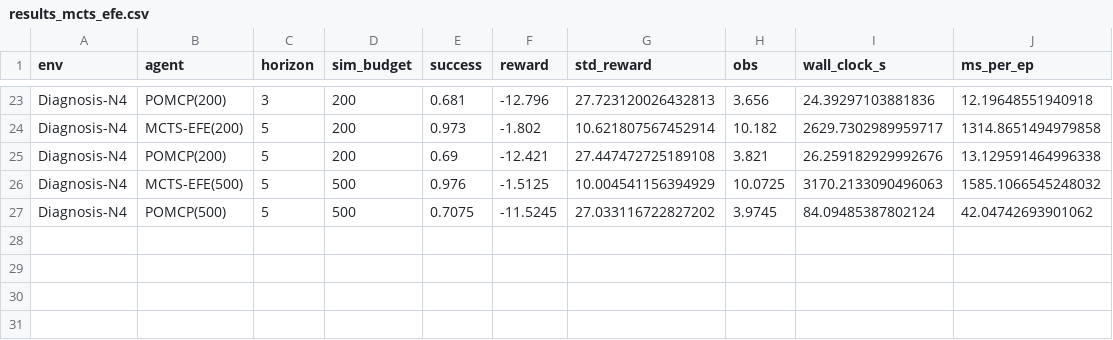
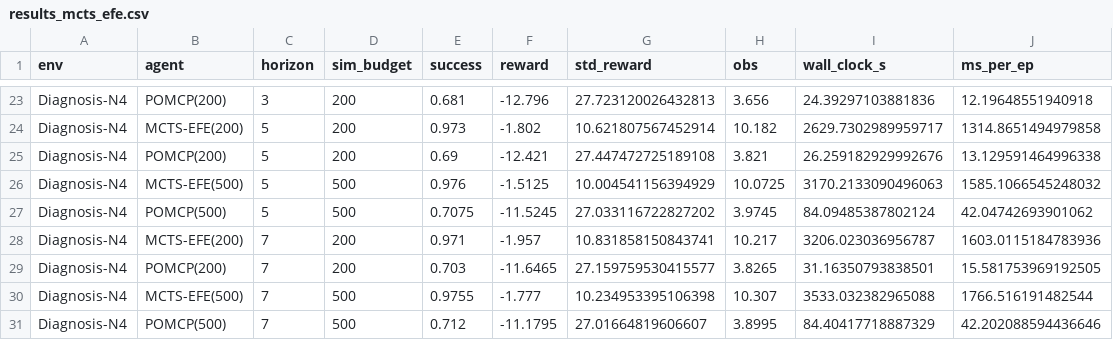
Before and after one commit to PatrickAllenCooper/rho_aif, a CSV file: results_mcts_efe.csv, drawn as a sheet; only a part is shown, gaps mark what is left out.

```diff
--- a/results_mcts_efe.csv
+++ b/results_mcts_efe.csv
@@ -27 +27,5 @@ Diagnosis-N4,MCTS-EFE(500),5,500,0.976,-1.5125,10.004541156394929,10.0725,3170.2
 Diagnosis-N4,POMCP(500),5,500,0.7075,-11.5245,27.033116722827202,3.9745,84.09485387802124,42.04742693901062
+Diagnosis-N4,MCTS-EFE(200),7,200,0.971,-1.957,10.831858150843741,10.217,3206.023036956787,1603.0115184783936
+Diagnosis-N4,POMCP(200),7,200,0.703,-11.6465,27.159759530415577,3.8265,31.16350793838501,15.581753969192505
+Diagnosis-N4,MCTS-EFE(500),7,500,0.9755,-1.777,10.234953395106398,10.307,3533.032382965088,1766.516191482544
+Diagnosis-N4,POMCP(500),7,500,0.712,-11.1795,27.01664819606607,3.8995,84.40417718887329,42.202088594436646
```
Also changed, not shown: results_inspection_n16.csv, results_inspection_n8.csv, 9 other files.
